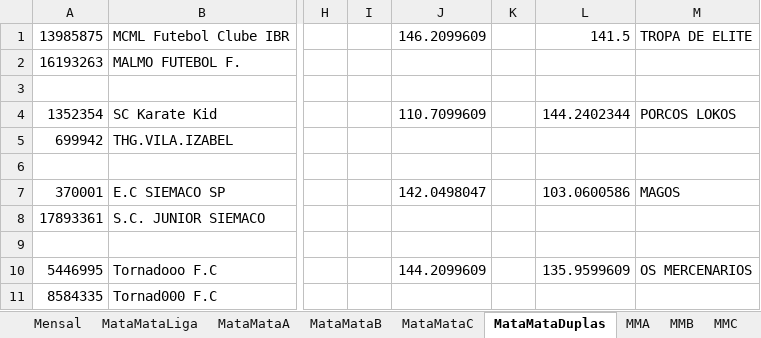
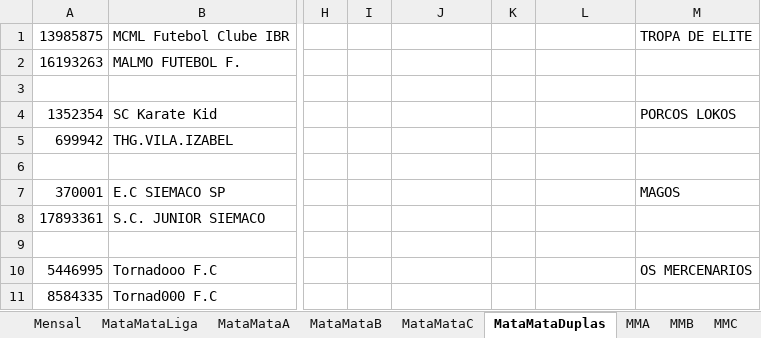
Before and after one commit to cknakayama/automacao_ligaroletarussa2021, an Excel workbook: ligaroletarussa2021.xlsx, sheet MataMataDuplas, drawn as a sheet; only a part is shown, gaps mark what is left out; values as stored, in another font and other column widths than the file's, no borders; the diff names each change by its address in the sheet, - before the commit and + after, or states it on an @@ line.

Commit message:
alteração mata-mata b e c

```diff
--- a/ligaroletarussa2021.xlsx (sheet MataMataDuplas)
+++ b/ligaroletarussa2021.xlsx (sheet MataMataDuplas)
-J1: 146.2099609
+J1: (empty)
-L1: 141.5
+L1: (empty)
-J4: 110.7099609
+J4: (empty)
-L4: 144.2402344
+L4: (empty)
-J7: 142.0498047
+J7: (empty)
-L7: 103.0600586
+L7: (empty)
-J10: 144.2099609
+J10: (empty)
-L10: 135.9599609
+L10: (empty)
```
Also changed, not shown: sheet MMDuplas, sheet MataMataC, sheet MataMataB, sheet MMB, sheet MMC, formulas that keep their value.
